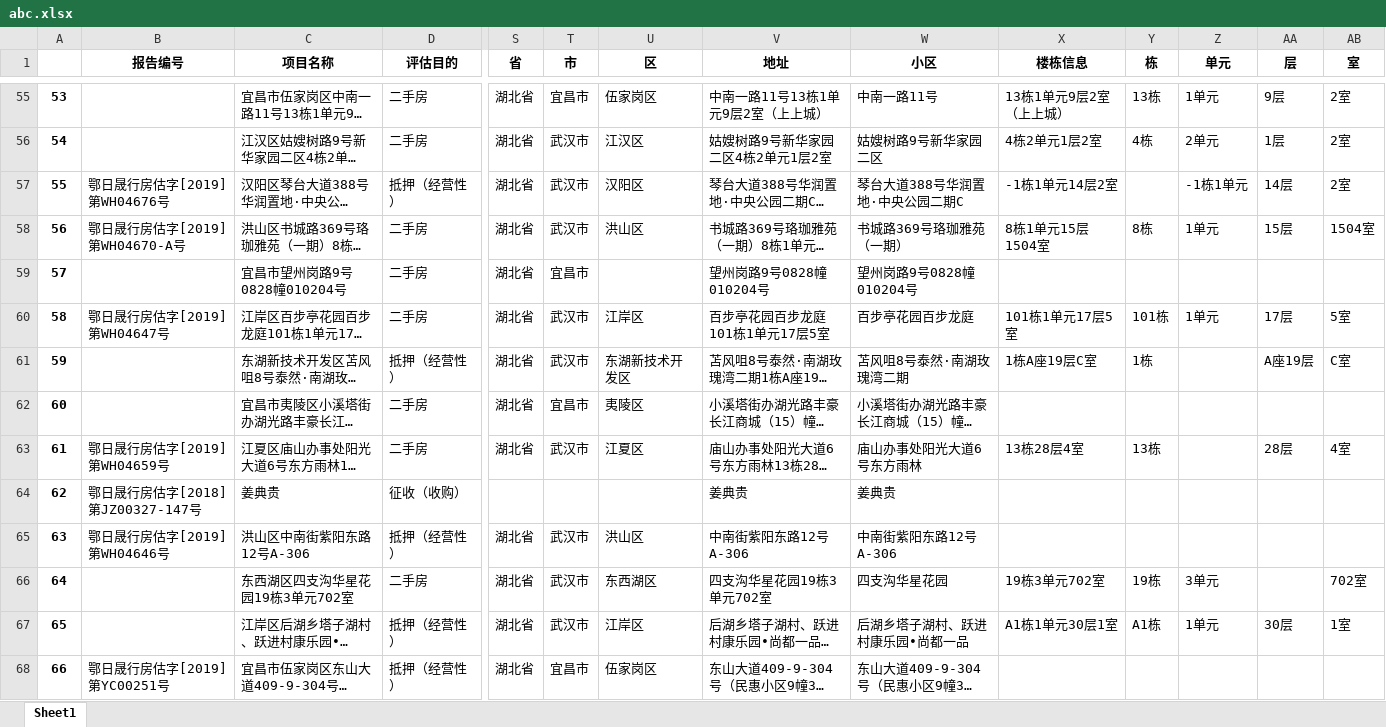
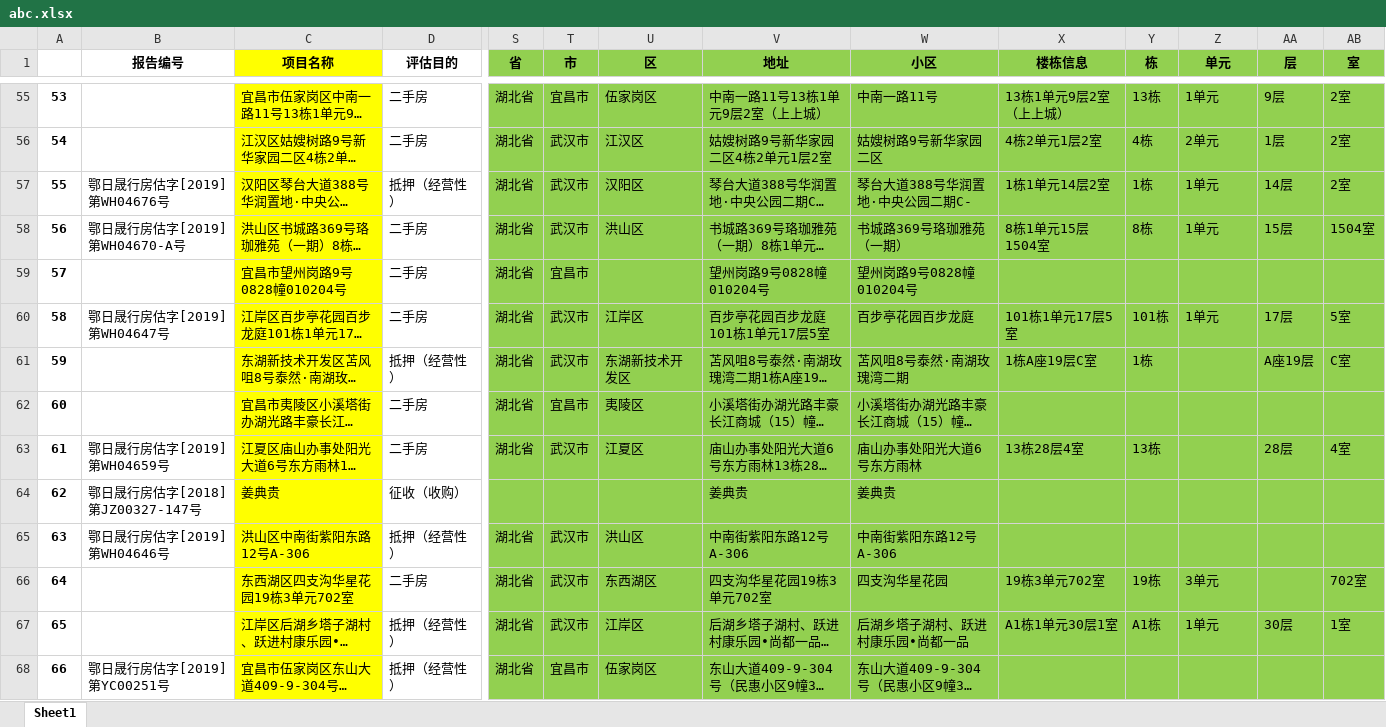
Before and after one commit to henryzhao/loan_data, an Excel workbook: excel/abc.xlsx, sheet Sheet1, drawn as a sheet; only a part is shown, gaps mark what is left out; long unchanged cells end in …; values as stored, in another font and other column widths than the file's, no borders; the diff covers the shown part only; the diff names each change by its address in the sheet, - before the commit and + after, or states it on an @@ line.

```diff
--- a/excel/abc.xlsx (sheet Sheet1)
+++ b/excel/abc.xlsx (sheet Sheet1)
-C1:C68 fill: none
+C1:C68 fill: #FFFF00
-S1:AB68 fill: none
+S1:AB68 fill: #92D050
-W57 (小区): 琴台大道388号华润置地·中央公园二期C
+W57 (小区): 琴台大道388号华润置地·中央公园二期C-
-X57 (楼栋信息): -1栋1单元14层2室
+X57 (楼栋信息): 1栋1单元14层2室
-Y57 (栋): (empty)
+Y57 (栋): 1栋
-Z57 (单元): -1栋1单元
+Z57 (单元): 1单元
```
Also changed, not shown: 16 edited cells and cell formats elsewhere in this sheet, 1 other file.
